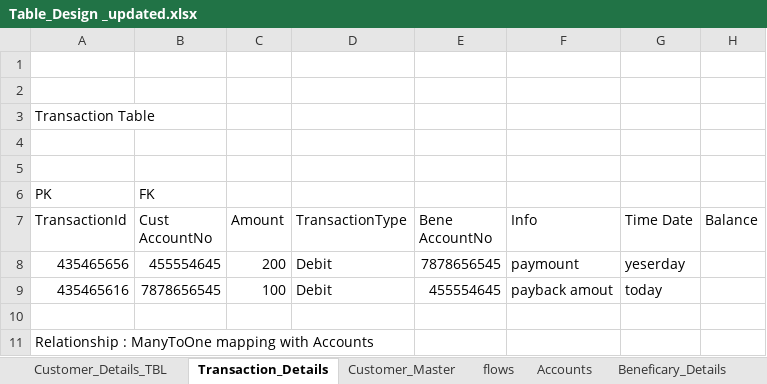
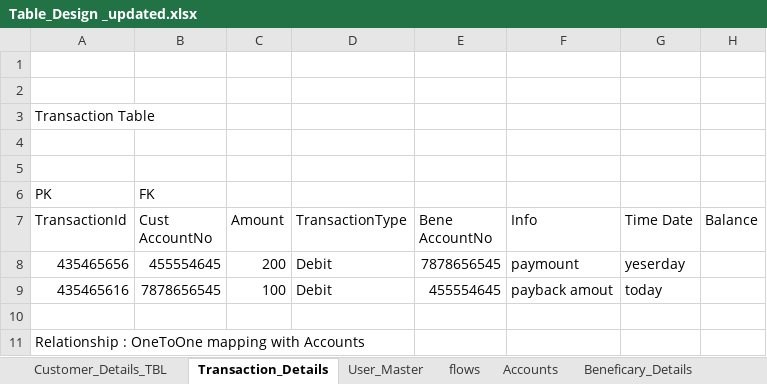
Before and after one commit to amitp499/FinalProject, an Excel workbook: Table_Design _updated.xlsx, sheet Transaction_Details, drawn as a sheet; values as stored, in another font and other column widths than the file's, no borders; the diff names each change by its address in the sheet, - before the commit and + after, or states it on an @@ line.

```diff
--- a/Table_Design _updated.xlsx (sheet Transaction_Details)
+++ b/Table_Design _updated.xlsx (sheet Transaction_Details)
-sheet tab: Customer_Master
+sheet tab: User_Master
-A11 (TransactionId): Relationship : ManyToOne mapping with…
+A11 (TransactionId): Relationship : OneToOne mapping with…
```
Also changed, not shown: sheet flows, sheet User_Master, sheet Accounts, sheet Customer_Details_TBL, sheet Beneficary_Details.
